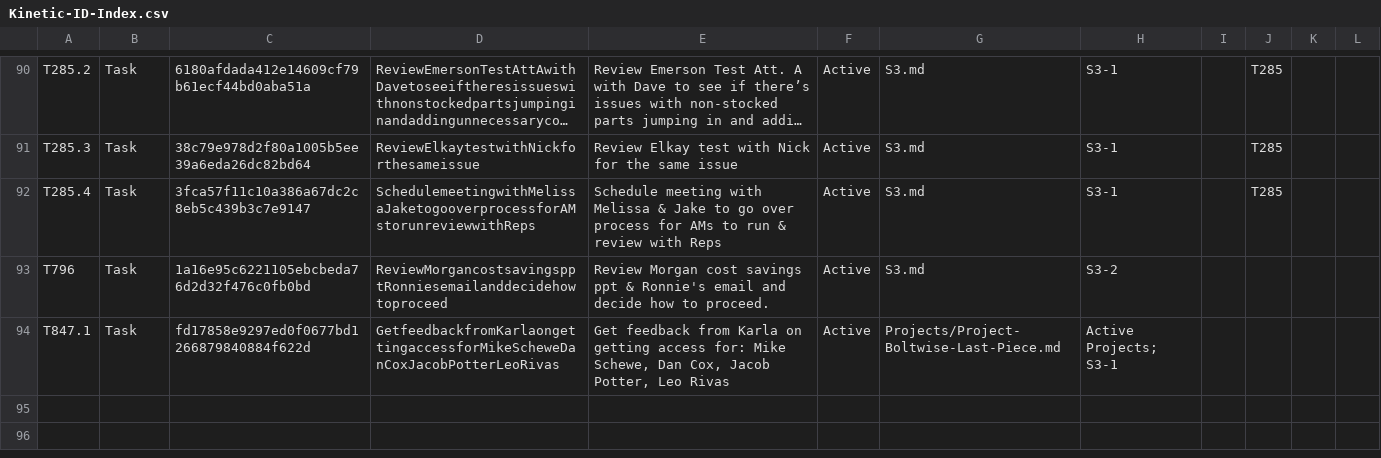
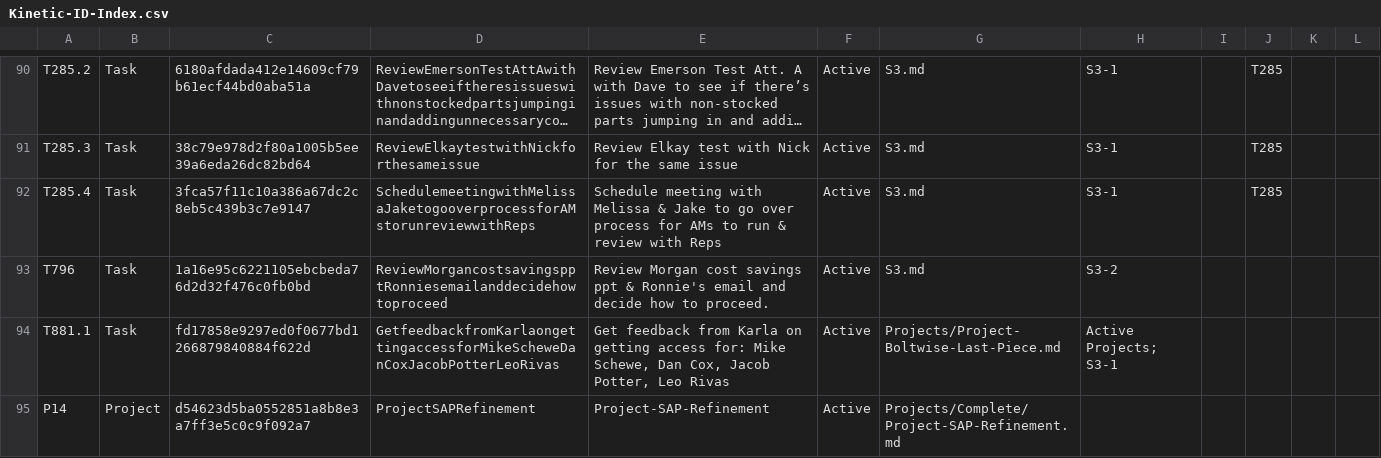
Before and after one commit to mikesturm/Kinetic, a CSV file: Kinetic-ID-Index.csv, drawn as a sheet; only a part is shown, gaps mark what is left out; long unchanged cells end in ….

```diff
--- a/Kinetic-ID-Index.csv
+++ b/Kinetic-ID-Index.csv
@@ -96,2 +96,3 @@ T285.4,Task,3fca57f11c10a386a67dc2c8eb5c439b3c7e9147,SchedulemeetingwithMelissaJ
 T796,Task,1a16e95c6221105ebcbeda76d2d32f476c0fb0bd,ReviewMorgancostsavingspptRonniesemailanddecidehowtoproceed,Review Morgan cost savings ppt & Ronnie's email and decide how to proceed.,Active,S3.md,S3-2,,,,
-T847.1,Task,fd17858e9297ed0f0677bd1266879840884f622d,GetfeedbackfromKarlaongettingaccessforMikeScheweDanCoxJacobPotterLeoRivas,"Get feedback from Karla on getting access for: Mike Schewe, Dan Cox, Jacob Potter, Leo Rivas",Active,Projects/Project-Boltwise-Last-Piece.md,Active Projects; S3-1,,,,
+T881.1,Task,fd17858e9297ed0f0677bd1266879840884f622d,GetfeedbackfromKarlaongettingaccessforMikeScheweDanCoxJacobPotterLeoRivas,"Get feedback from Karla on getting access for: Mike Schewe, Dan Cox, Jacob Potter, Leo Rivas",Active,Projects/Project-Boltwise-Last-Piece.md,Active Projects; S3-1,,,,
+P14,Project,d54623d5ba0552851a8b8e3a7ff3e5c0c9f092a7,ProjectSAPRefinement,Project-SAP-Refinement,Active,Projects/Complete/Project-SAP-Refinement.md,,,,,
```
Also changed, not shown: Views/Projects_Open.csv, Views/Tasks_Active.csv, 6 other files.
